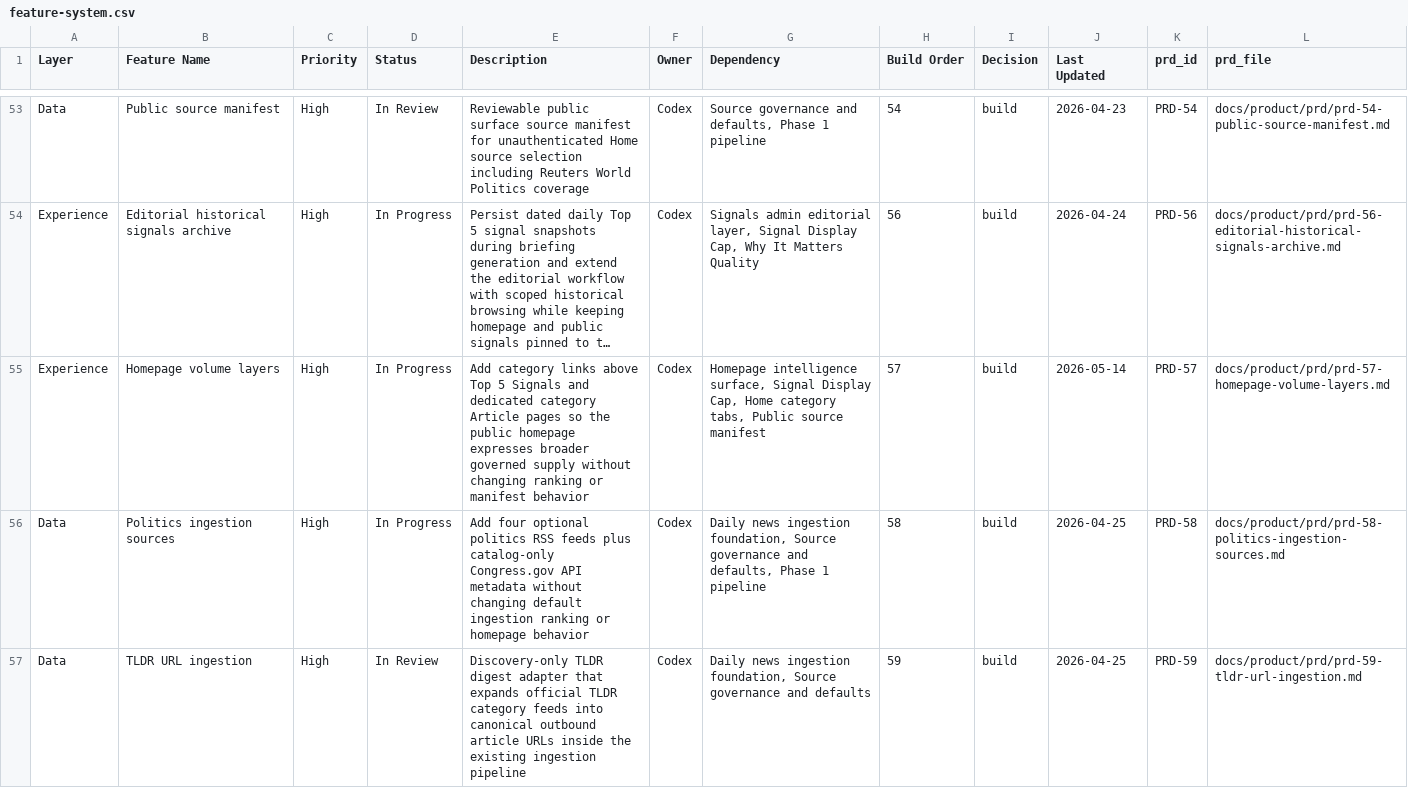
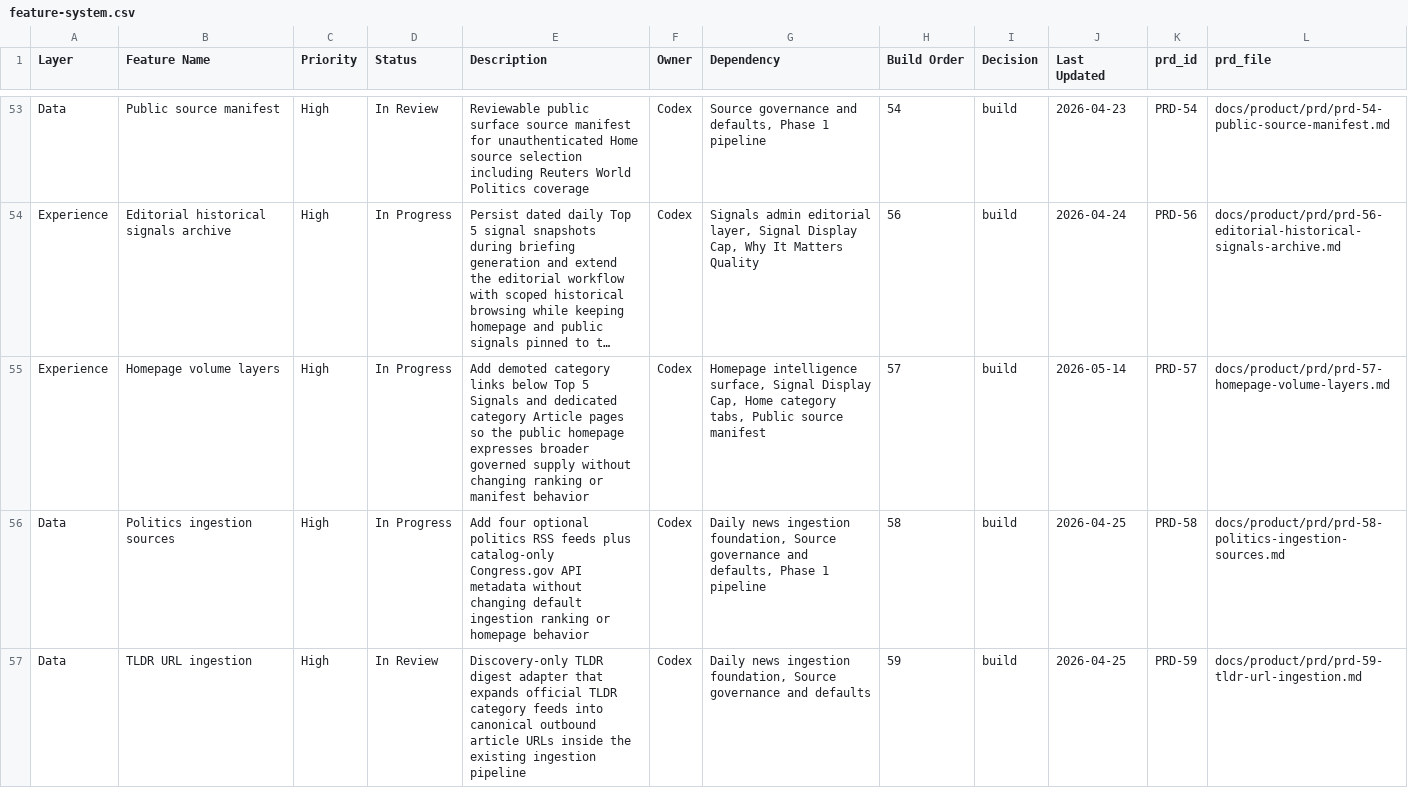
Before and after one commit to brandonma25/bootupnews, a CSV file: docs/product/feature-system.csv, drawn as a sheet; only a part is shown, gaps mark what is left out; long unchanged cells end in …; the diff names each change by its address in the sheet, - before the commit and + after, or states it on an @@ line.

```diff
--- a/docs/product/feature-system.csv
+++ b/docs/product/feature-system.csv
-E55 (Description): Add category links above Top 5…
+E55 (Description): Add demoted category links below Top 5…
```
Also changed, not shown: 13 other files.
